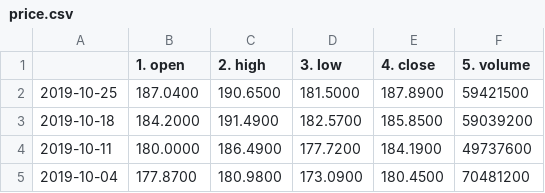
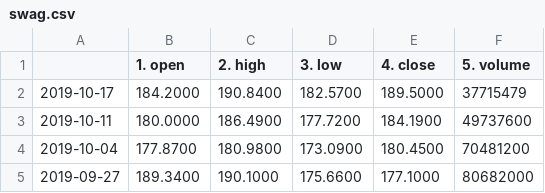
Before and after one commit to theRaffe/my-datascience-course, a CSV file: DS/Semana 3 - Consumo de datos/swag.csv (was DS/Semana 3 - Consumo de datos/price.csv), drawn as a sheet; only a part is shown; the shorter side is filled out with more unchanged rows; removed rows and columns are numbered as before the commit, all else as after; the diff names each change by its address in the sheet, - before the commit and + after, or states it on an @@ line.

```diff
--- a/DS/Semana 3 - Consumo de datos/price.csv
+++ b/DS/Semana 3 - Consumo de datos/swag.csv
-row 2: 2019-10-25 | 187.0400 | 190.6500 | 181.5000 | 187.8900 | 59421500
-row 3: 2019-10-18 | 184.2000 | 191.4900 | 182.5700 | 185.8500 | 59039200
+row 2: 2019-10-17 | 184.2000 | 190.8400 | 182.5700 | 189.5000 | 37715479
```
Also changed, not shown: 20 other files.
